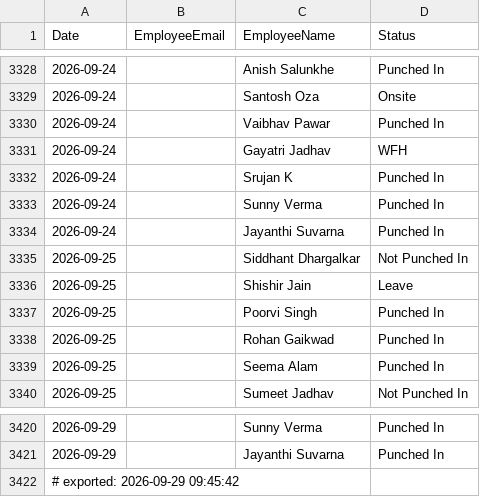
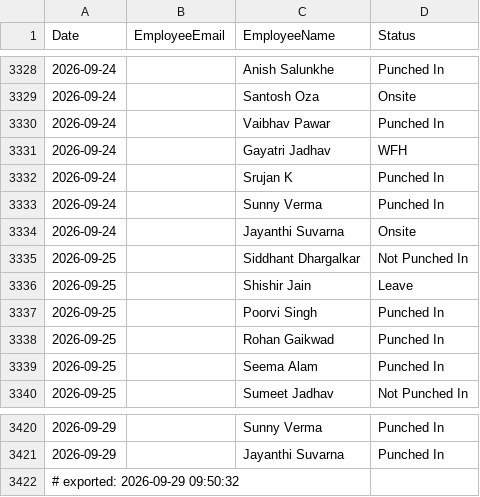
Before and after one commit to buvi-tetranetics/tetranetics-hr-portal, a CSV file: daily_punch.csv, drawn as a sheet; only a part is shown, gaps mark what is left out.

```diff
--- a/daily_punch.csv
+++ b/daily_punch.csv
@@ -3333,3 +3333,3 @@ Date,EmployeeEmail,EmployeeName,Status
 2026-09-24,,Sunny Verma,Punched In
-2026-09-24,,Jayanthi Suvarna,Punched In
+2026-09-24,,Jayanthi Suvarna,Onsite
 2026-09-25,,Siddhant Dhargalkar,Not Punched In
@@ -3421,2 +3421,2 @@ Date,EmployeeEmail,EmployeeName,Status
 2026-09-29,,Jayanthi Suvarna,Punched In
-# exported: 2026-09-29 09:45:42
+# exported: 2026-09-29 09:50:32
```
Also changed, not shown: powerapps_data.csv.
